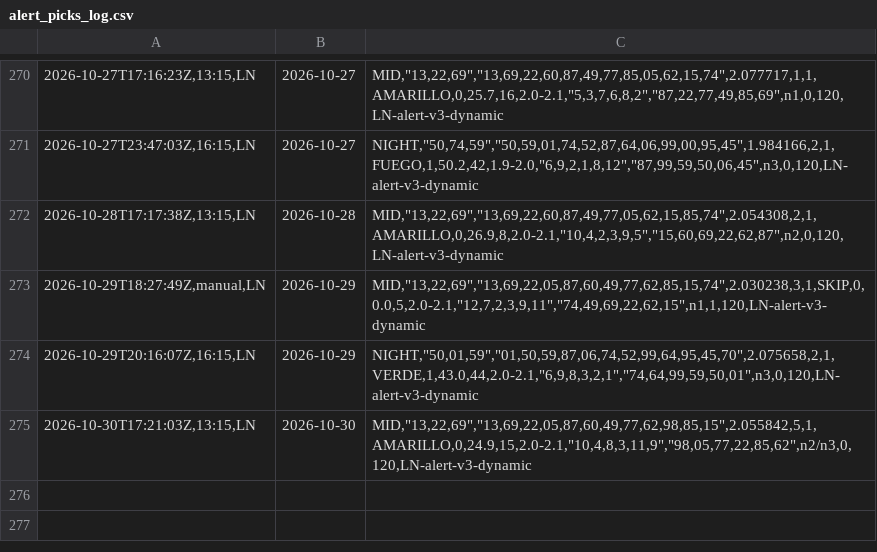
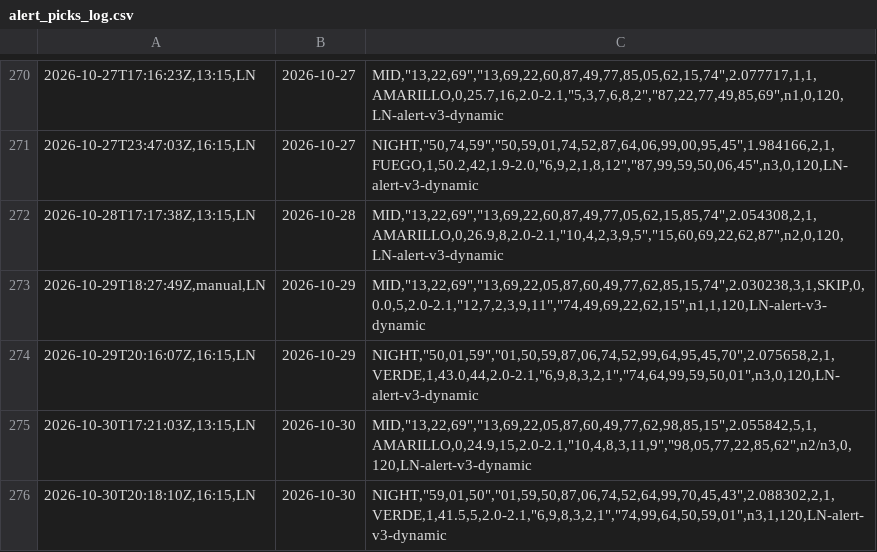
Before and after one commit to carbosota1/LOTERIA-NACIONAL-2, a CSV file: data/alert_picks_log.csv, drawn as a sheet; only a part is shown, gaps mark what is left out; the diff names each change by its address in the sheet, - before the commit and + after, or states it on an @@ line.

Commit message:
Alert update (picks/perf logs)

```diff
--- a/data/alert_picks_log.csv
+++ b/data/alert_picks_log.csv
+row 276: 2026-10-30T20:18:10Z,16:15,LN | 2026-10-30 | NIGHT,"59,01,50","01,59,50,87,06,74,52,64,99,70,45,43",2.088302,2,1,VERDE,1,41.5,5,2.0-2.1,"6,9,8,3,2,1","74,99,64,50,59,01",n3,1,120,LN-alert-v3-dynamic
```
